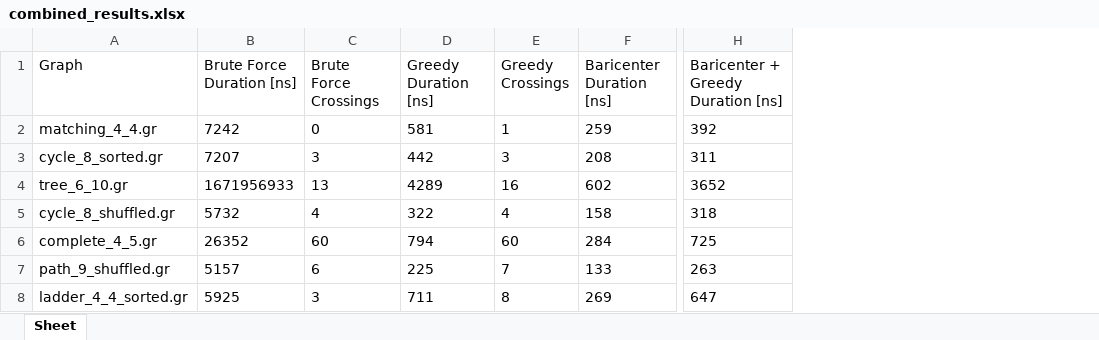
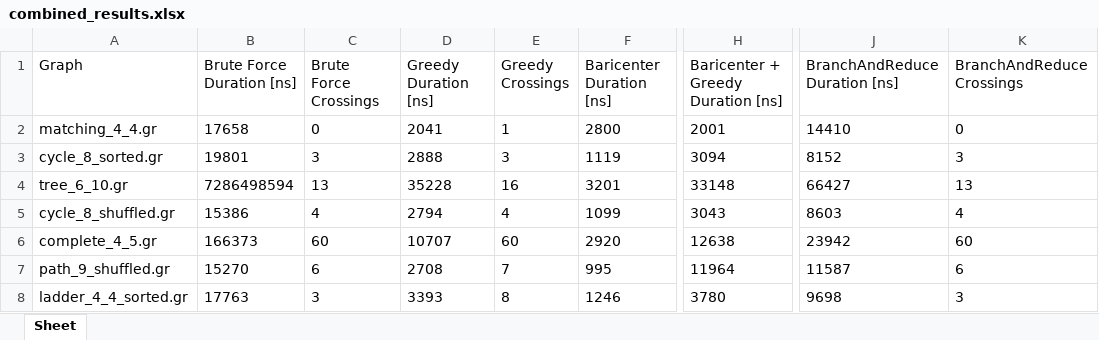
Before and after one commit to MarlonDittes/FP, an Excel workbook: combined_results.xlsx, sheet Sheet, drawn as a sheet; only a part is shown, gaps mark what is left out; values as stored, in another font and other column widths than the file's, no borders; the diff covers the shown part only; the diff names each change by its address in the sheet, - before the commit and + after, or states it on an @@ line.

Commit message:
Branching works, need to add Shai and Tony stuff

```diff
--- a/combined_results.xlsx (sheet Sheet)
+++ b/combined_results.xlsx (sheet Sheet)
+column J (BranchAndReduce Duration [ns]), rows 2-8: 14410 | 8152 | 66427 | 8603 | 23942 | 11587 | 9698
+column K (BranchAndReduce Crossings), rows 2-8: 0 | 3 | 13 | 4 | 60 | 6 | 3
-B2 (Brute Force Duration [ns]): 7242
+B2 (Brute Force Duration [ns]): 17658
-D2 (Greedy Duration [ns]): 581
+D2 (Greedy Duration [ns]): 2041
-F2 (Baricenter Duration [ns]): 259
+F2 (Baricenter Duration [ns]): 2800
-H2: 392
+H2: 2001
-B3 (Brute Force Duration [ns]): 7207
+B3 (Brute Force Duration [ns]): 19801
-D3 (Greedy Duration [ns]): 442
+D3 (Greedy Duration [ns]): 2888
-F3 (Baricenter Duration [ns]): 208
+F3 (Baricenter Duration [ns]): 1119
-H3: 311
+H3: 3094
-B4 (Brute Force Duration [ns]): 1671956933
+B4 (Brute Force Duration [ns]): 7286498594
-D4 (Greedy Duration [ns]): 4289
+D4 (Greedy Duration [ns]): 35228
-F4 (Baricenter Duration [ns]): 602
+F4 (Baricenter Duration [ns]): 3201
-H4: 3652
+H4: 33148
-B5 (Brute Force Duration [ns]): 5732
+B5 (Brute Force Duration [ns]): 15386
-D5 (Greedy Duration [ns]): 322
+D5 (Greedy Duration [ns]): 2794
-F5 (Baricenter Duration [ns]): 158
+F5 (Baricenter Duration [ns]): 1099
-H5: 318
+H5: 3043
-B6 (Brute Force Duration [ns]): 26352
+B6 (Brute Force Duration [ns]): 166373
-D6 (Greedy Duration [ns]): 794
+D6 (Greedy Duration [ns]): 10707
-F6 (Baricenter Duration [ns]): 284
+F6 (Baricenter Duration [ns]): 2920
-H6: 725
+H6: 12638
-B7 (Brute Force Duration [ns]): 5157
+B7 (Brute Force Duration [ns]): 15270
-D7 (Greedy Duration [ns]): 225
+D7 (Greedy Duration [ns]): 2708
-F7 (Baricenter Duration [ns]): 133
+F7 (Baricenter Duration [ns]): 995
-H7: 263
+H7: 11964
-B8 (Brute Force Duration [ns]): 5925
+B8 (Brute Force Duration [ns]): 17763
-D8 (Greedy Duration [ns]): 711
+D8 (Greedy Duration [ns]): 3393
-F8 (Baricenter Duration [ns]): 269
+F8 (Baricenter Duration [ns]): 1246
-H8: 647
+H8: 3780
```
Also changed, not shown: 24 edited cells elsewhere in this sheet, 16 other files.
